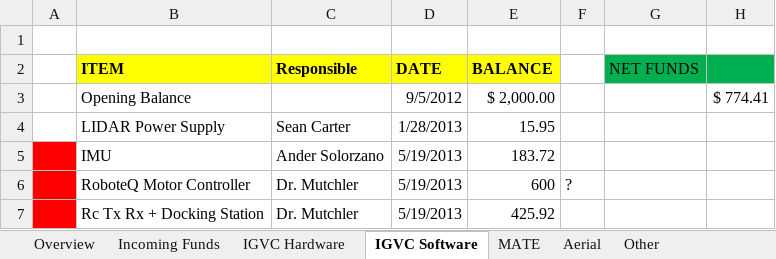
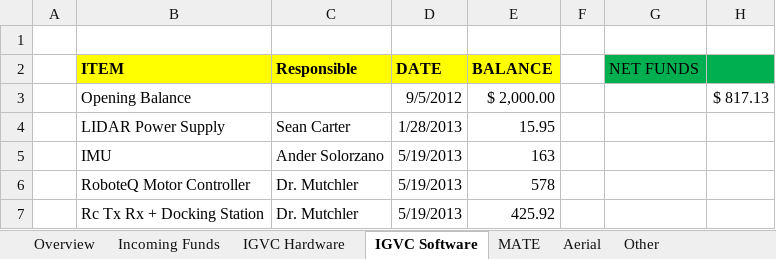
Before and after one commit to rhrt/Archive, an Excel workbook: Budgets/2012 - 2013/Robotics Club Budget.xlsx, sheet IGVC Software, drawn as a sheet; values as stored, in another font and other column widths than the file's, no borders; the diff names each change by its address in the sheet, - before the commit and + after, or states it on an @@ line.

```diff
--- a/Budgets/2012 - 2013/Robotics Club Budget.xlsx (sheet IGVC Software)
+++ b/Budgets/2012 - 2013/Robotics Club Budget.xlsx (sheet IGVC Software)
-H3: $ 774.41
+H3: $ 817.13
-A5:A7 fill: #FF0000
+A5:A7 fill: none
-E5 (BALANCE): 183.72
+E5 (BALANCE): 163
-E6 (BALANCE): 600
+E6 (BALANCE): 578
-F6: ?
+F6: (empty)
```
Also changed, not shown: sheet Overview, sheet MATE, sheet IGVC Hardware.
